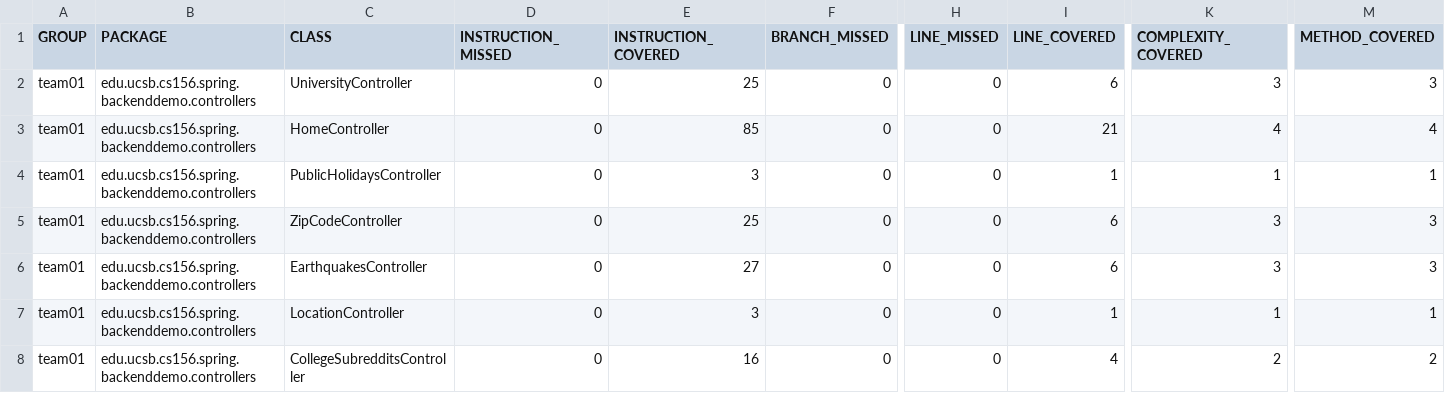
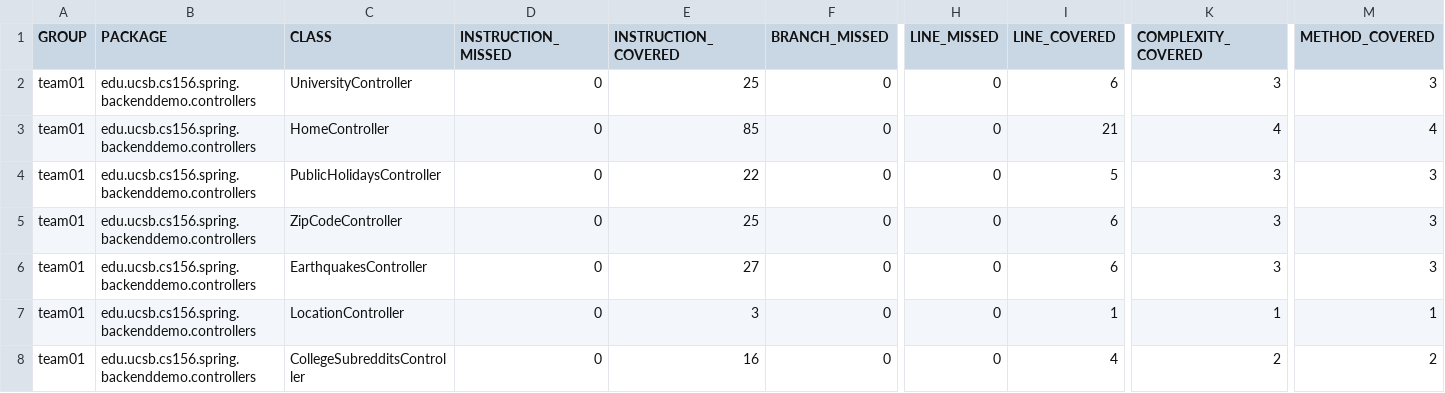
Before and after one commit to ucsb-cs156-s24/team01-s24-5pm-5, a CSV file: jacoco/jacoco.csv, drawn as a sheet; only a part is shown, gaps mark what is left out; the diff names each change by its address in the sheet, - before the commit and + after, or states it on an @@ line.

```diff
--- a/jacoco/jacoco.csv
+++ b/jacoco/jacoco.csv
-E4 (INSTRUCTION_COVERED): 3
+E4 (INSTRUCTION_COVERED): 22
-I4 (LINE_COVERED): 1
+I4 (LINE_COVERED): 5
-K4 (COMPLEXITY_COVERED): 1
+K4 (COMPLEXITY_COVERED): 3
-M4 (METHOD_COVERED): 1
+M4 (METHOD_COVERED): 3
```
Also changed, not shown: 7 other files.
